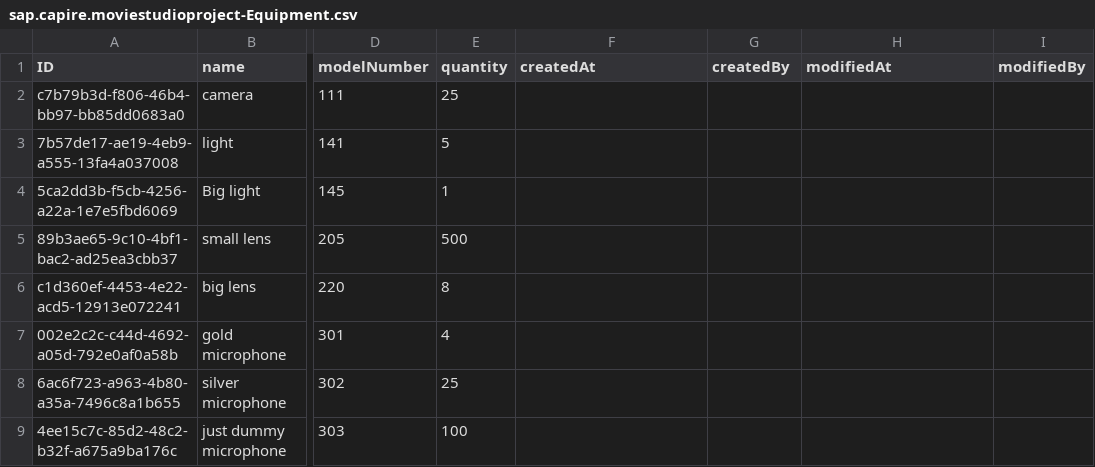
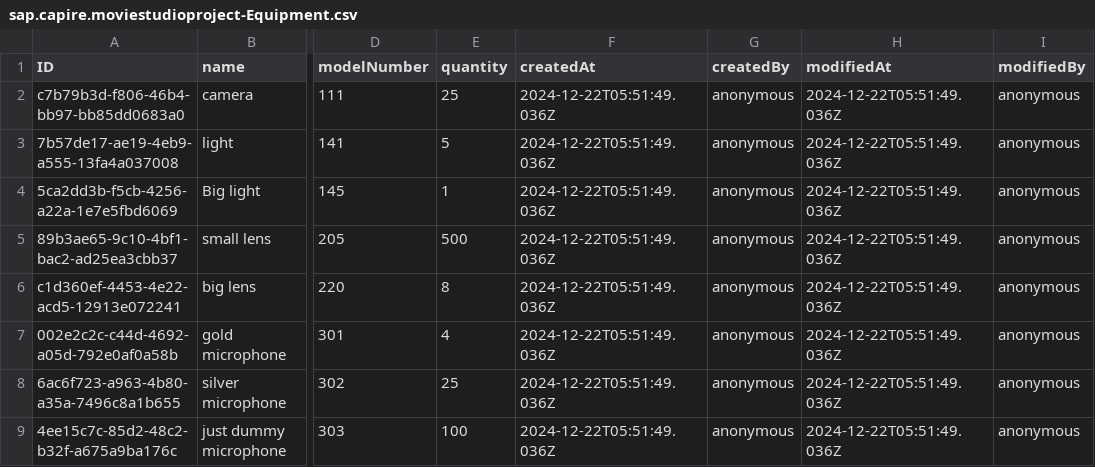
Before and after one commit to DYN-IT-EDU/d.korobkina-i.sobolev_movie-studio, a CSV file: db/data/sap.capire.moviestudioproject-Equipment.csv, drawn as a sheet; only a part is shown, gaps mark what is left out; the diff names each change by its address in the sheet, - before the commit and + after, or states it on an @@ line.

```diff
--- a/db/data/sap.capire.moviestudioproject-Equipment.csv
+++ b/db/data/sap.capire.moviestudioproject-Equipment.csv
-F2:F9 (createdAt): (empty)
+F2:F9 (createdAt): 2024-12-22T05:51:49.036Z
-G2:G9 (createdBy): (empty)
+G2:G9 (createdBy): anonymous
-H2:H9 (modifiedAt): (empty)
+H2:H9 (modifiedAt): 2024-12-22T05:51:49.036Z
-I2:I9 (modifiedBy): (empty)
+I2:I9 (modifiedBy): anonymous
```
Also changed, not shown: db/data/sap.capire.moviestudioproject-Contracts.csv, db/data/sap.capire.moviestudioproject-EquipmentOrderItem.csv, 20 other files.
